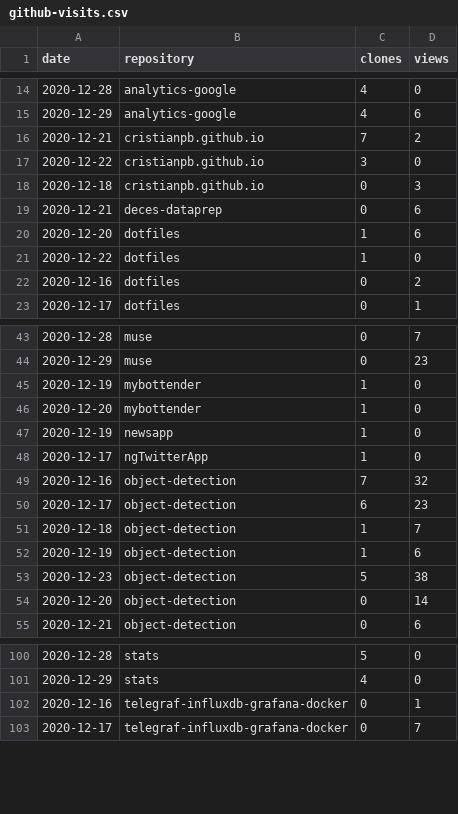
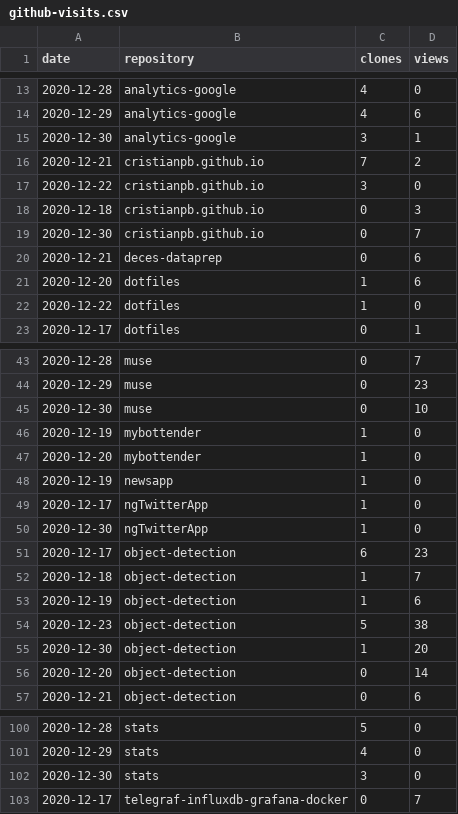
Before and after one commit to cristianpb/stats, a CSV file: github-visits.csv, drawn as a sheet; only a part is shown, gaps mark what is left out; the diff covers the shown part only.

```diff
--- a/github-visits.csv
+++ b/github-visits.csv
@@ -15,2 +14,3 @@ date,repository,clones,views
 2020-12-29,analytics-google,4,6
+2020-12-30,analytics-google,3,1
 2020-12-21,cristianpb.github.io,7,2
@@ -18,2 +18,3 @@ date,repository,clones,views
 2020-12-18,cristianpb.github.io,0,3
+2020-12-30,cristianpb.github.io,0,7
 2020-12-21,deces-dataprep,0,6
@@ -21,3 +22,2 @@ date,repository,clones,views
 2020-12-22,dotfiles,1,0
-2020-12-16,dotfiles,0,2
 2020-12-17,dotfiles,0,1
@@ -44,2 +44,3 @@ date,repository,clones,views
 2020-12-29,muse,0,23
+2020-12-30,muse,0,10
 2020-12-19,mybottender,1,0
@@ -48,3 +49,3 @@ date,repository,clones,views
 2020-12-17,ngTwitterApp,1,0
-2020-12-16,object-detection,7,32
+2020-12-30,ngTwitterApp,1,0
 2020-12-17,object-detection,6,23
@@ -53,2 +54,3 @@ date,repository,clones,views
 2020-12-23,object-detection,5,38
+2020-12-30,object-detection,1,20
 2020-12-20,object-detection,0,14
@@ -101,3 +101,3 @@ date,repository,clones,views
 2020-12-29,stats,4,0
-2020-12-16,telegraf-influxdb-grafana-docker,0,1
+2020-12-30,stats,3,0
 2020-12-17,telegraf-influxdb-grafana-docker,0,7
```
Also changed, not shown: 4 added rows and 5 removed rows elsewhere in this file, github-repositories.csv.
